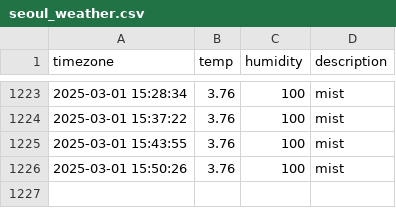
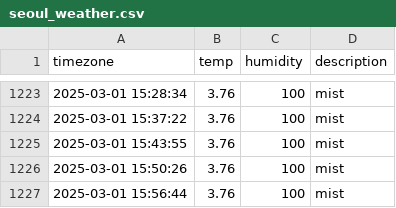
Before and after one commit to Heeju99/seoul_weather, a CSV file: seoul_weather.csv, drawn as a sheet; only a part is shown, gaps mark what is left out.

```diff
--- a/seoul_weather.csv
+++ b/seoul_weather.csv
@@ -1226 +1226,2 @@ timezone,temp,humidity,description
 2025-03-01 15:50:26,3.76,100,mist
+2025-03-01 15:56:44,3.76,100,mist
```
